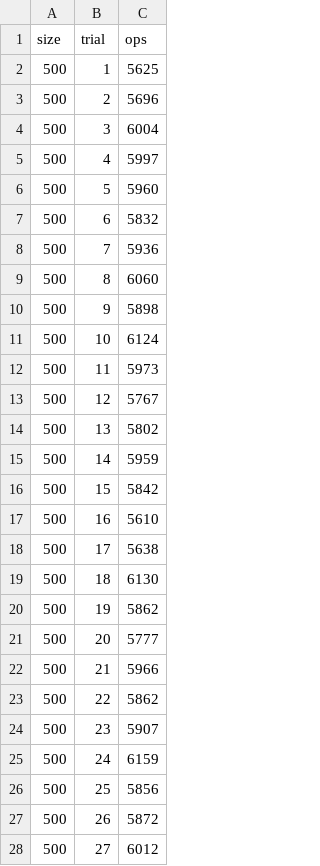
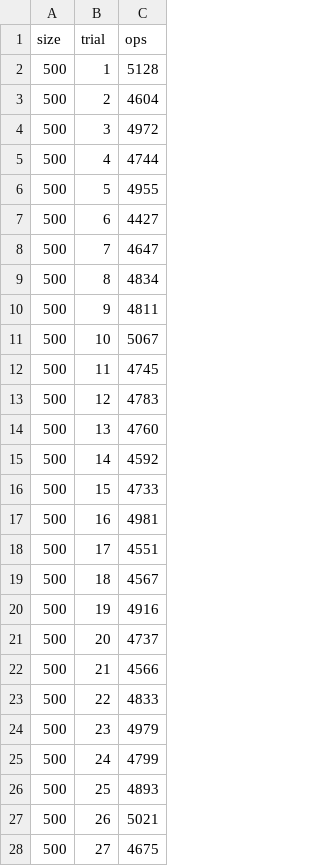
Before and after one commit to MostafaElBakhti/push_swap, a CSV file: results/results_500.csv, drawn as a sheet; only a part is shown; the diff covers the shown part only.

```diff
--- a/results/results_500.csv
+++ b/results/results_500.csv
@@ -1,28 +1,28 @@
 size,trial,ops
-500,1,5625
-500,2,5696
-500,3,6004
-500,4,5997
-500,5,5960
-500,6,5832
-500,7,5936
-500,8,6060
-500,9,5898
-500,10,6124
-500,11,5973
-500,12,5767
-500,13,5802
-500,14,5959
-500,15,5842
-500,16,5610
-500,17,5638
-500,18,6130
-500,19,5862
-500,20,5777
-500,21,5966
-500,22,5862
-500,23,5907
-500,24,6159
-500,25,5856
-500,26,5872
-500,27,6012
+500,1,5128
+500,2,4604
+500,3,4972
+500,4,4744
+500,5,4955
+500,6,4427
+500,7,4647
+500,8,4834
+500,9,4811
+500,10,5067
+500,11,4745
+500,12,4783
+500,13,4760
+500,14,4592
+500,15,4733
+500,16,4981
+500,17,4551
+500,18,4567
+500,19,4916
+500,20,4737
+500,21,4566
+500,22,4833
+500,23,4979
+500,24,4799
+500,25,4893
+500,26,5021
+500,27,4675
```
Also changed, not shown: 73 edited cells elsewhere in this file, 11 other files.
